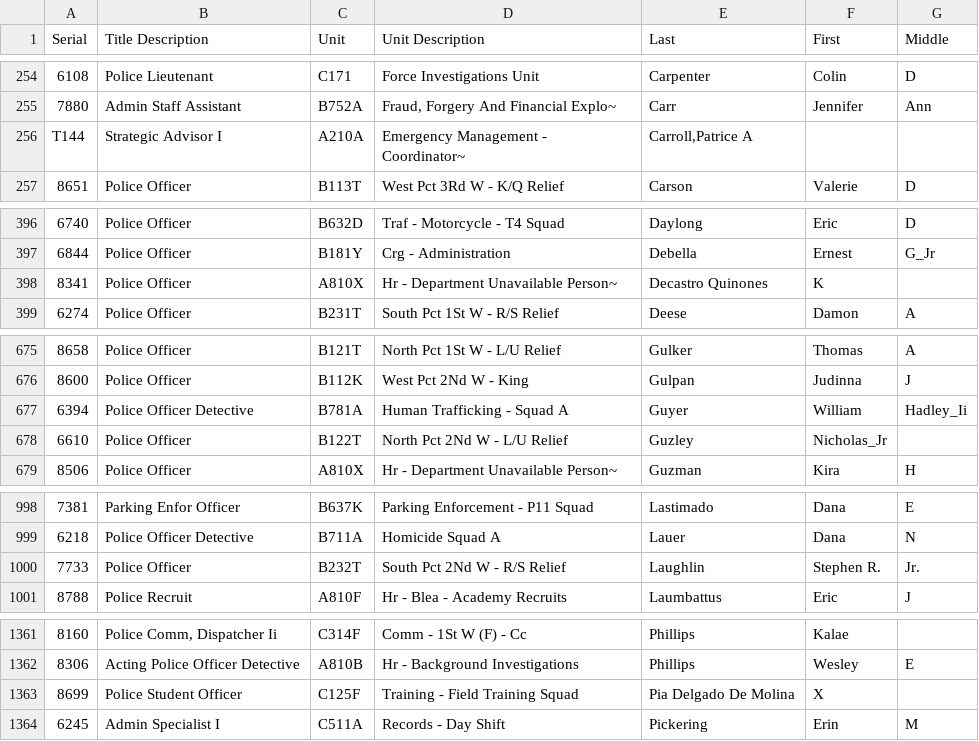
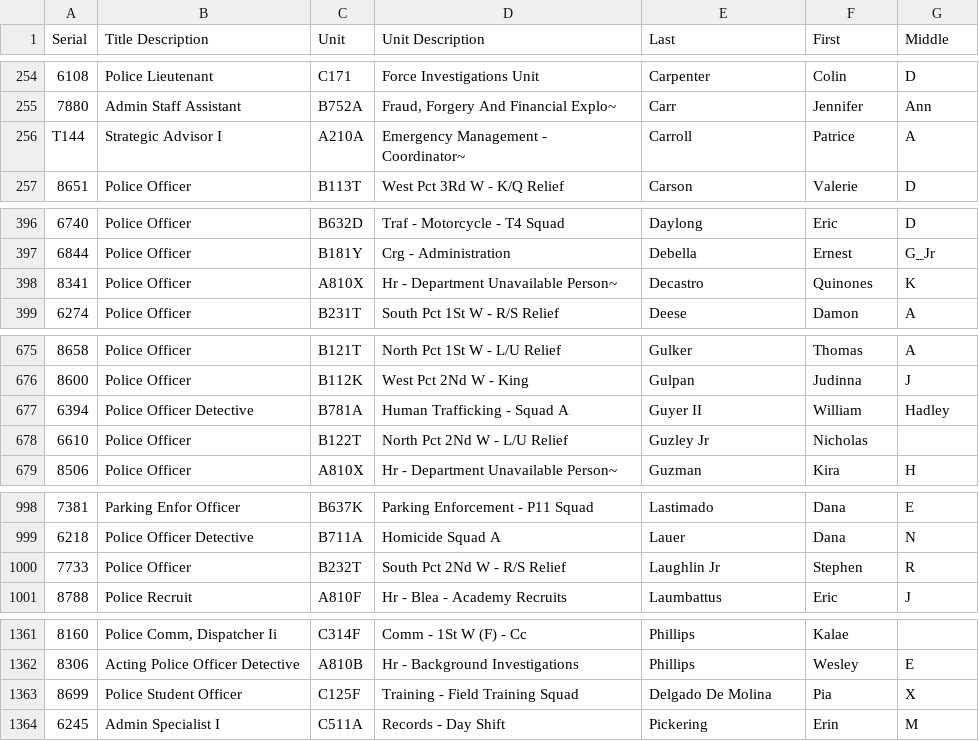
Before and after one commit to OrcaCollective/1-312-hows-my-driving, a CSV file: src/data/SPD_roster_11-15-20.csv, drawn as a sheet; only a part is shown, gaps mark what is left out; the diff covers the shown part only; the diff names each change by its address in the sheet, - before the commit and + after, or states it on an @@ line.

Commit message:
Clean up data files
Clean up existing CSV file

Create 1-312-data sqlite DB file. It's a binary so not ideal to store in git but doing this so it can be pulled into the Glitch app without having to waste cycles reading the CSV into the database. We will leave the CSV for now.

```diff
--- a/src/data/SPD_roster_11-15-20.csv
+++ b/src/data/SPD_roster_11-15-20.csv
-E256 (Last): Carroll,Patrice A
+E256 (Last): Carroll
-F256 (First): (empty)
+F256 (First): Patrice
-G256 (Middle): (empty)
+G256 (Middle): A
-E398 (Last): Decastro Quinones
+E398 (Last): Decastro
-F398 (First): K
+F398 (First): Quinones
-G398 (Middle): (empty)
+G398 (Middle): K
-E677 (Last): Guyer
+E677 (Last): Guyer II
-G677 (Middle): Hadley_Ii
+G677 (Middle): Hadley
-E678 (Last): Guzley
+E678 (Last): Guzley Jr
-F678 (First): Nicholas_Jr
+F678 (First): Nicholas
-E1000 (Last): Laughlin
+E1000 (Last): Laughlin Jr
-F1000 (First): Stephen R.
+F1000 (First): Stephen
-G1000 (Middle): Jr.
+G1000 (Middle): R
-E1363 (Last): Pia Delgado De Molina
+E1363 (Last): Delgado De Molina
-F1363 (First): X
+F1363 (First): Pia
-G1363 (Middle): (empty)
+G1363 (Middle): X
```
Also changed, not shown: 11 edited cells elsewhere in this file, 1 other file.
